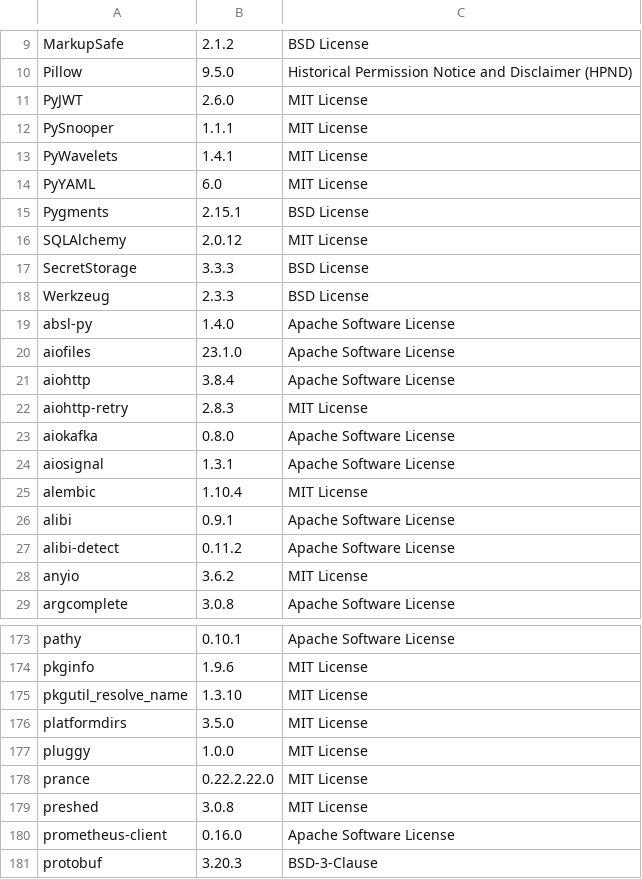
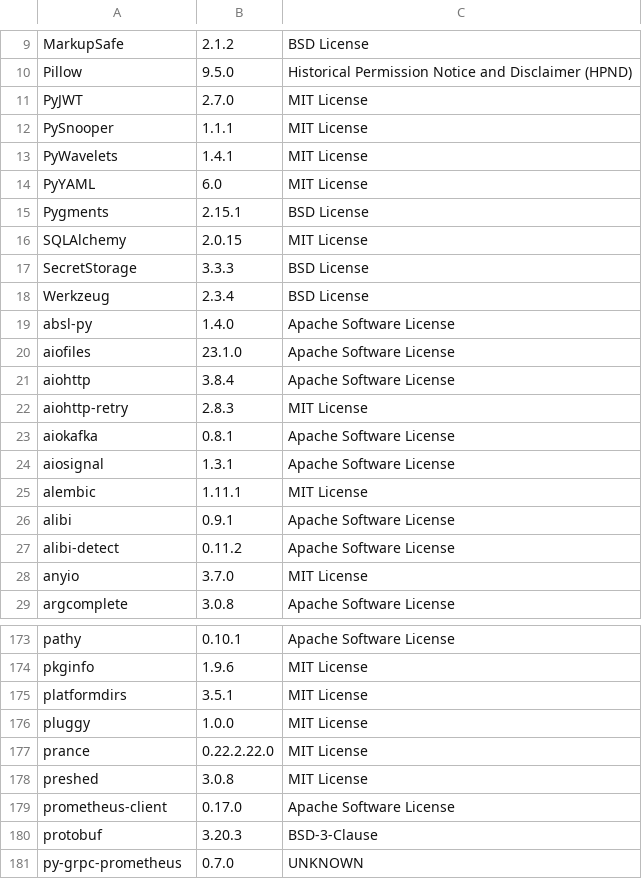
Before and after one commit to SeldonIO/MLServer, a CSV file: licenses/license_info.csv, drawn as a sheet; only a part is shown, gaps mark what is left out; the shorter side is filled out with more unchanged rows; the diff covers the shown part only.

Commit message:
Re-generate license info

```diff
--- a/licenses/license_info.csv
+++ b/licenses/license_info.csv
@@ -10,3 +10,3 @@
 "Pillow","9.5.0","Historical Permission Notice and Disclaimer (HPND)"
-"PyJWT","2.6.0","MIT License"
+"PyJWT","2.7.0","MIT License"
 "PySnooper","1.1.1","MIT License"
@@ -15,5 +15,5 @@
 "Pygments","2.15.1","BSD License"
-"SQLAlchemy","2.0.12","MIT License"
+"SQLAlchemy","2.0.15","MIT License"
 "SecretStorage","3.3.3","BSD License"
-"Werkzeug","2.3.3","BSD License"
+"Werkzeug","2.3.4","BSD License"
 "absl-py","1.4.0","Apache Software License"
@@ -22,8 +22,8 @@
 "aiohttp-retry","2.8.3","MIT License"
-"aiokafka","0.8.0","Apache Software License"
+"aiokafka","0.8.1","Apache Software License"
 "aiosignal","1.3.1","Apache Software License"
-"alembic","1.10.4","MIT License"
+"alembic","1.11.1","MIT License"
 "alibi","0.9.1","Apache Software License"
 "alibi-detect","0.11.2","Apache Software License"
-"anyio","3.6.2","MIT License"
+"anyio","3.7.0","MIT License"
 "argcomplete","3.0.8","Apache Software License"
@@ -174,4 +174,3 @@
 "pkginfo","1.9.6","MIT License"
-"pkgutil_resolve_name","1.3.10","MIT License"
-"platformdirs","3.5.0","MIT License"
+"platformdirs","3.5.1","MIT License"
 "pluggy","1.0.0","MIT License"
@@ -179,3 +178,3 @@
 "preshed","3.0.8","MIT License"
-"prometheus-client","0.16.0","Apache Software License"
+"prometheus-client","0.17.0","Apache Software License"
 "protobuf","3.20.3","BSD-3-Clause"
```
Also changed, not shown: 51 edited cells elsewhere in this file, licenses/license_info.no_versions.csv, 1 other file.
